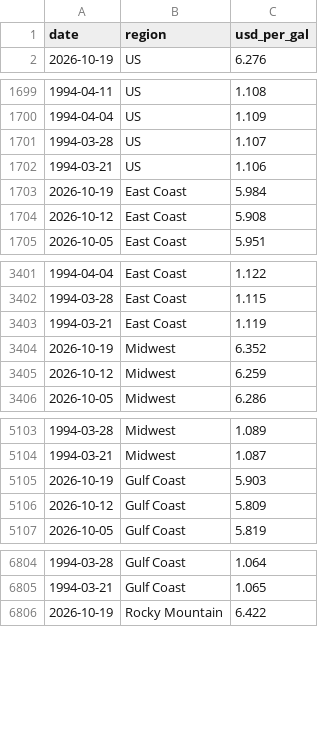
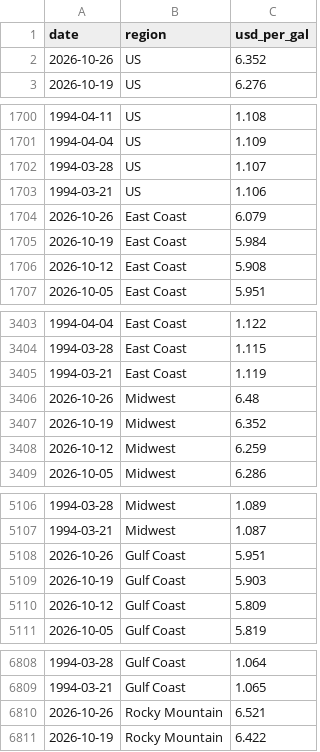
Before and after one commit to justfetz/the-paper-network, a CSV file: data/diesel_weekly.csv, drawn as a sheet; only a part is shown, gaps mark what is left out; the diff covers the shown part only.

Commit message:
refresh: 2026-10-28 scheduled data and model re-run

```diff
--- a/data/diesel_weekly.csv
+++ b/data/diesel_weekly.csv
@@ -1,2 +1,3 @@
 date,region,usd_per_gal
+2026-10-26,US,6.352
 2026-10-19,US,6.276
@@ -1702,2 +1703,3 @@ date,region,usd_per_gal
 1994-03-21,US,1.106
+2026-10-26,East Coast,6.079
 2026-10-19,East Coast,5.984
@@ -3403,2 +3405,3 @@ date,region,usd_per_gal
 1994-03-21,East Coast,1.119
+2026-10-26,Midwest,6.48
 2026-10-19,Midwest,6.352
@@ -5104,2 +5107,3 @@ date,region,usd_per_gal
 1994-03-21,Midwest,1.087
+2026-10-26,Gulf Coast,5.951
 2026-10-19,Gulf Coast,5.903
@@ -6805,2 +6809,3 @@ date,region,usd_per_gal
 1994-03-21,Gulf Coast,1.065
+2026-10-26,Rocky Mountain,6.521
 2026-10-19,Rocky Mountain,6.422
```
Also changed, not shown: 1 added row elsewhere in this file, data/fred_series.csv, 9 other files.
